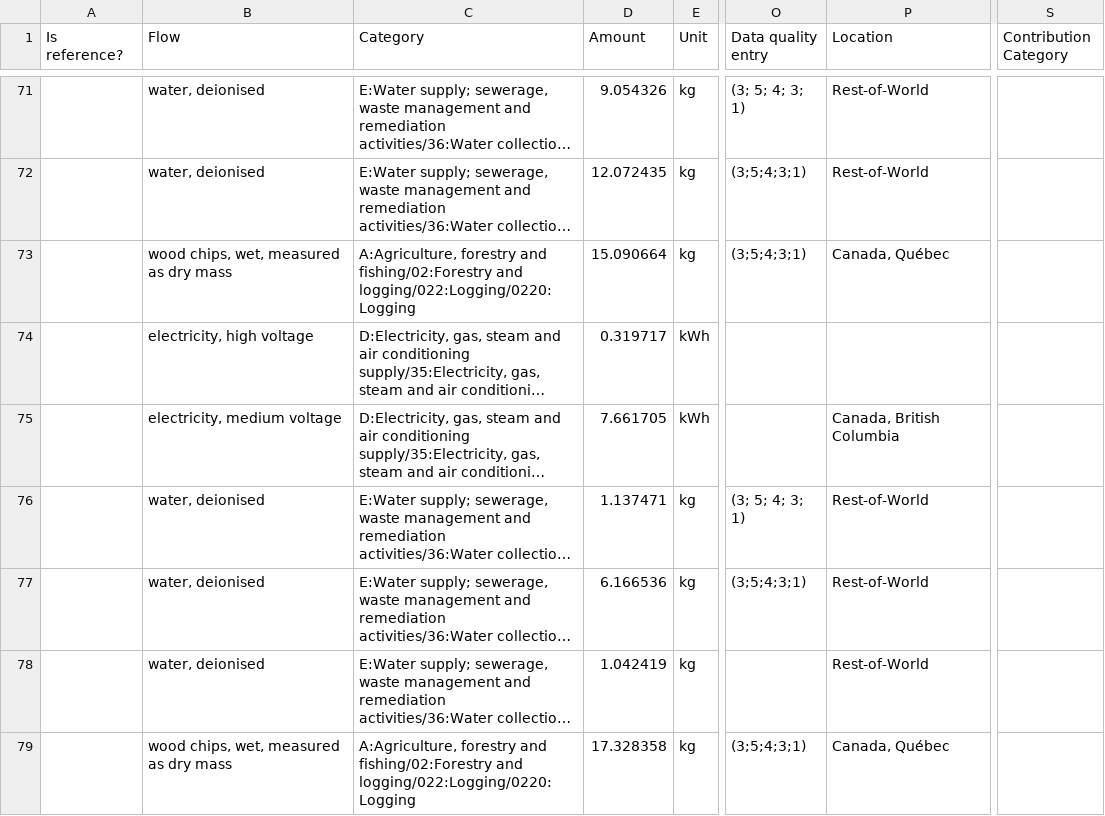
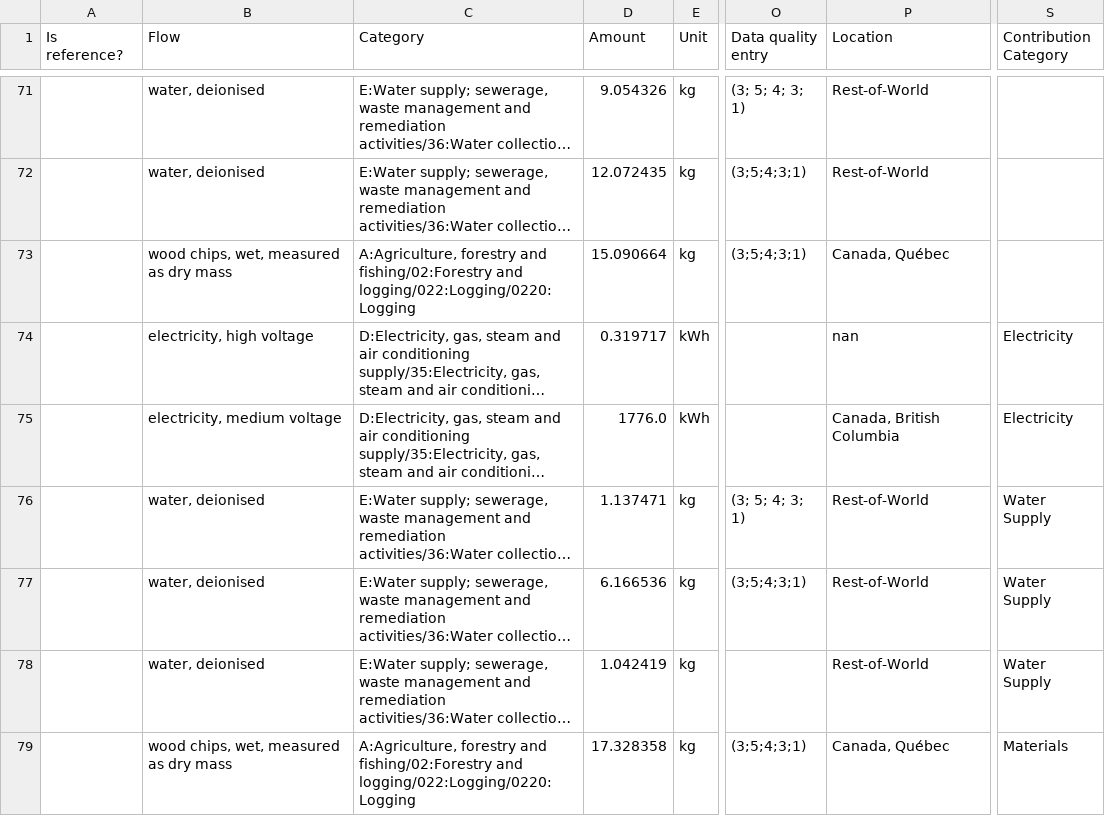
Before and after one commit to qtu-UBC/H2-LCA-app, a CSV file: input/inputs.csv, drawn as a sheet; only a part is shown, gaps mark what is left out; long unchanged cells end in …; the diff names each change by its address in the sheet, - before the commit and + after, or states it on an @@ line.

```diff
--- a/input/inputs.csv
+++ b/input/inputs.csv
-P74 (Location): (empty)
+P74 (Location): nan
-S74:S75 (Contribution Category): (empty)
+S74:S75 (Contribution Category): Electricity
-D75 (Amount): 7.661705
+D75 (Amount): 1776.0
-S76:S78 (Contribution Category): (empty)
+S76:S78 (Contribution Category): Water Supply
-S79 (Contribution Category): (empty)
+S79 (Contribution Category): Materials
```
Also changed, not shown: input/outputs.csv, 2 other files.
